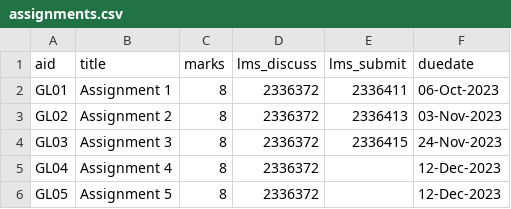
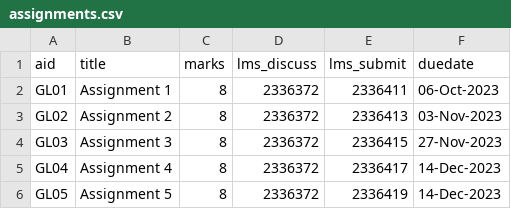
Before and after one commit to dhhepting/dhhepting.github.io, a CSV file: _data/teaching/CS-733/202330/assignments.csv, drawn as a sheet.

Commit message:
updated assignment due dates

```diff
--- a/_data/teaching/CS-733/202330/assignments.csv
+++ b/_data/teaching/CS-733/202330/assignments.csv
@@ -3,4 +3,4 @@ GL01,Assignment 1,8,2336372,2336411,06-Oct-2023
 GL02,Assignment 2,8,2336372,2336413,03-Nov-2023
-GL03,Assignment 3,8,2336372,2336415,24-Nov-2023
-GL04,Assignment 4,8,2336372,,12-Dec-2023
-GL05,Assignment 5,8,2336372,,12-Dec-2023
+GL03,Assignment 3,8,2336372,2336415,27-Nov-2023
+GL04,Assignment 4,8,2336372,2336417,14-Dec-2023
+GL05,Assignment 5,8,2336372,2336419,14-Dec-2023
```
Also changed, not shown: 5 other files.
